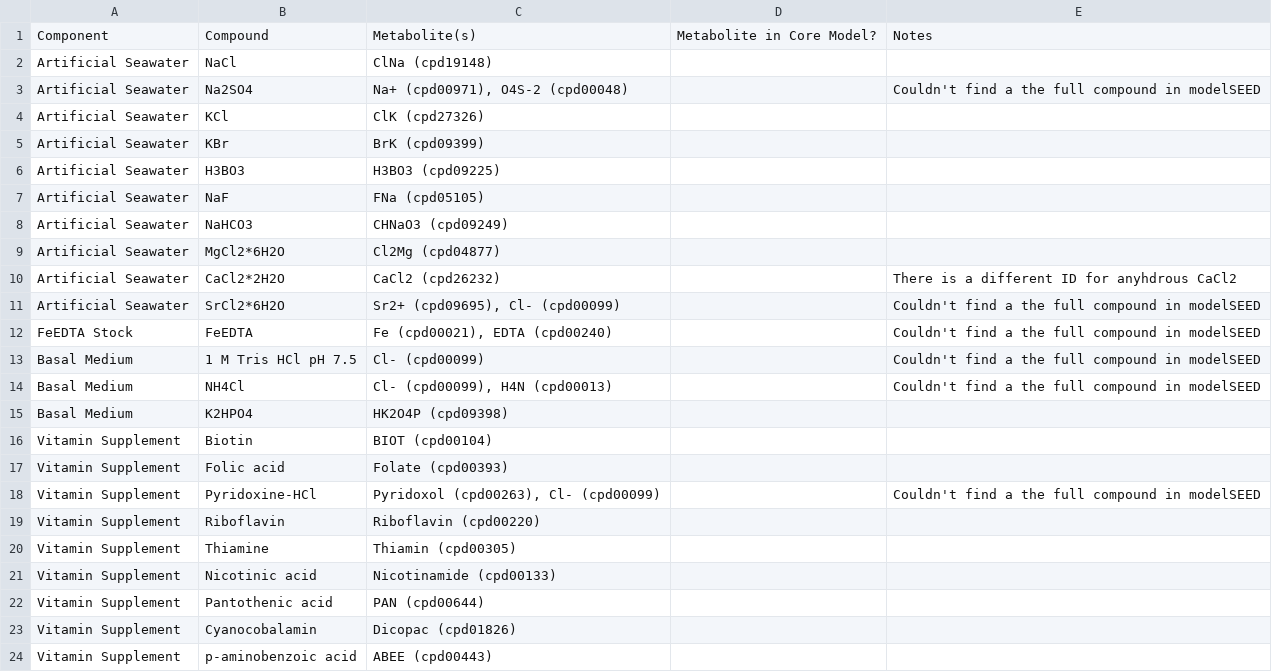
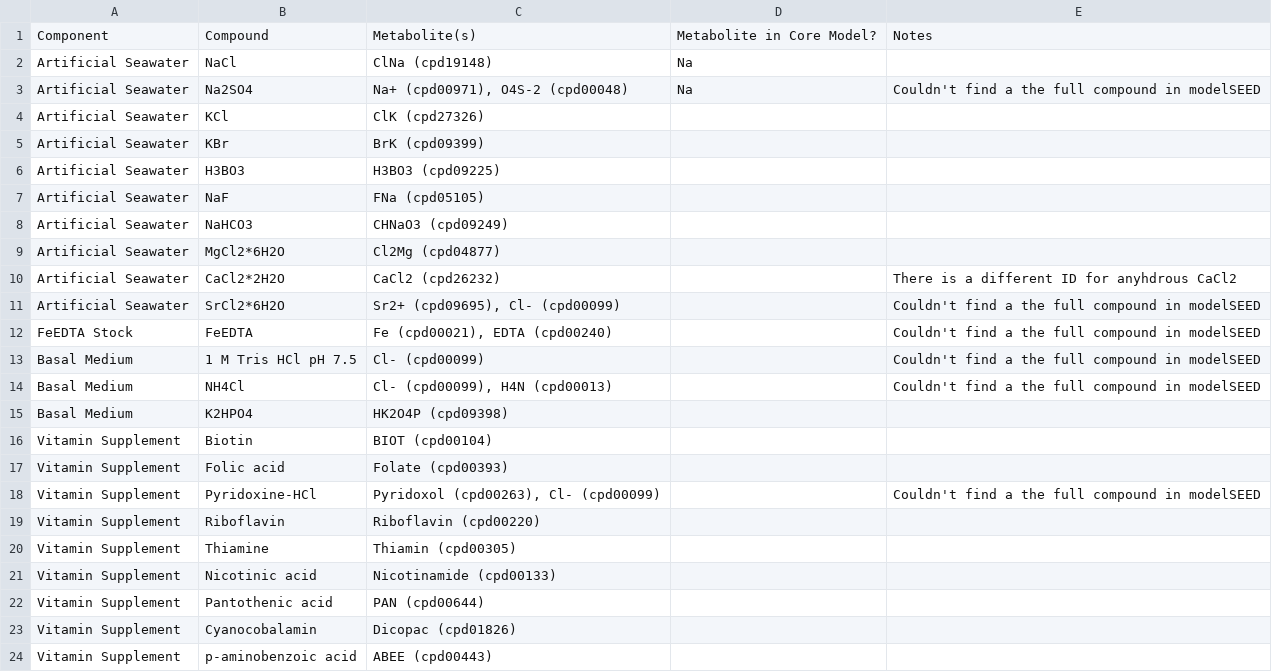
Before and after one commit to C-CoMP-STC/GEM-mit1002-core, a TSV file: mbm_metabolites.tsv, drawn as a sheet.

```diff
--- a/mbm_metabolites.tsv
+++ b/mbm_metabolites.tsv
@@ -1,4 +1,4 @@
 Component,Compound,Metabolite(s),Metabolite in Core Model?,Notes
-Artificial Seawater,NaCl,ClNa (cpd19148),,
-Artificial Seawater,Na2SO4,"Na+ (cpd00971), O4S-2 (cpd00048)",,Couldn't find a the full compound in modelSEED
+Artificial Seawater,NaCl,ClNa (cpd19148),Na,
+Artificial Seawater,Na2SO4,"Na+ (cpd00971), O4S-2 (cpd00048)",Na,Couldn't find a the full compound in modelSEED
 Artificial Seawater,KCl,ClK (cpd27326),,
```
Also changed, not shown: 1 other file.
